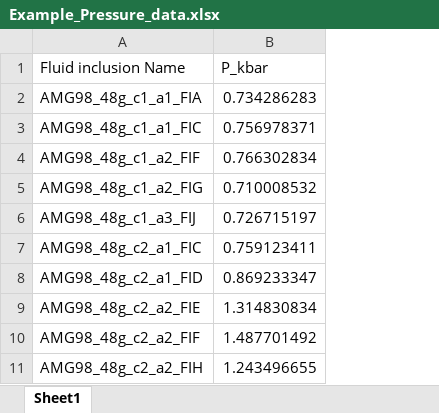
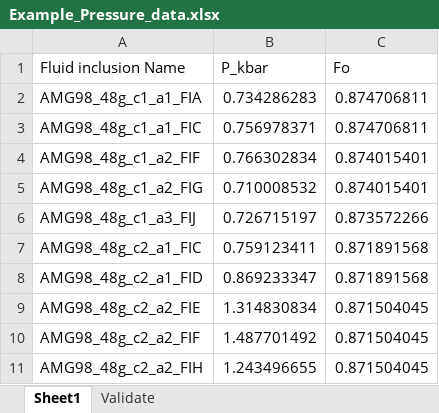
Before and after one commit to PennyWieser/DiadFit, an Excel workbook: docs/Examples/Converting_Pressures_to_depths/Example_Pressure_data.xlsx, sheet Sheet1, drawn as a sheet; only a part is shown; values as stored, in another font and other column widths than the file's, no borders; the diff names each change by its address in the sheet, - before the commit and + after, or states it on an @@ line.

```diff
--- a/docs/Examples/Converting_Pressures_to_depths/Example_Pressure_data.xlsx (sheet Sheet1)
+++ b/docs/Examples/Converting_Pressures_to_depths/Example_Pressure_data.xlsx (sheet Sheet1)
+sheet tab: Validate
+column C (Fo), rows 2-11: 0.874706811 | 0.874706811 | 0.874015401 | 0.874015401 | 0.873572266 | 0.871891568 | 0.871891568 | 0.871504045 | 0.871504045 | 0.871504045
```
Also changed, not shown: 2 other files.
